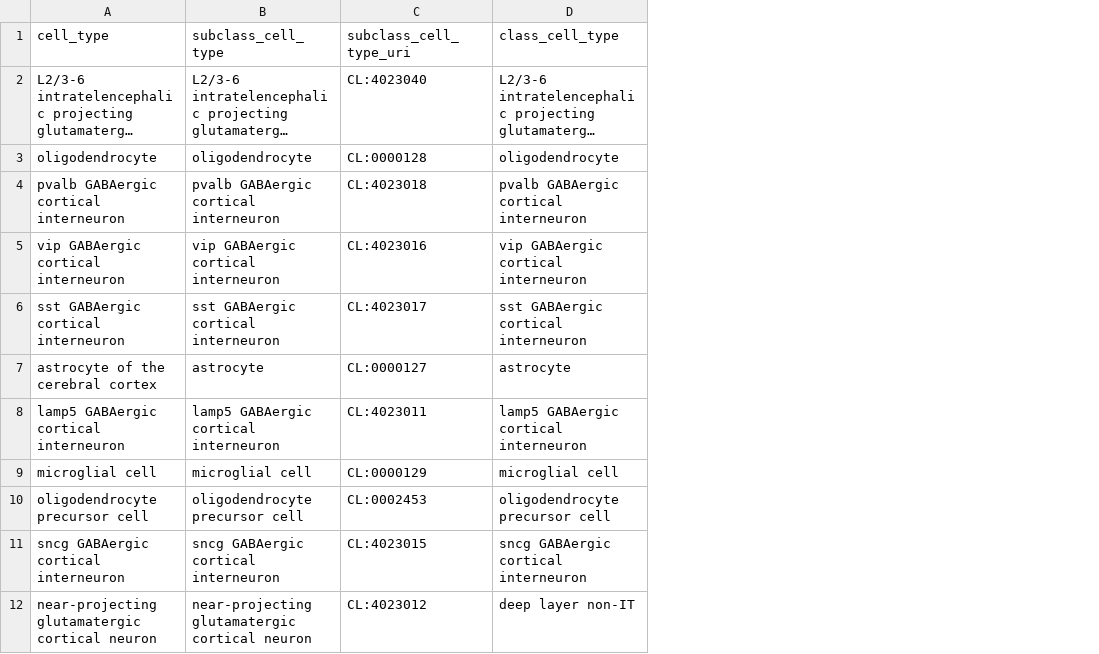
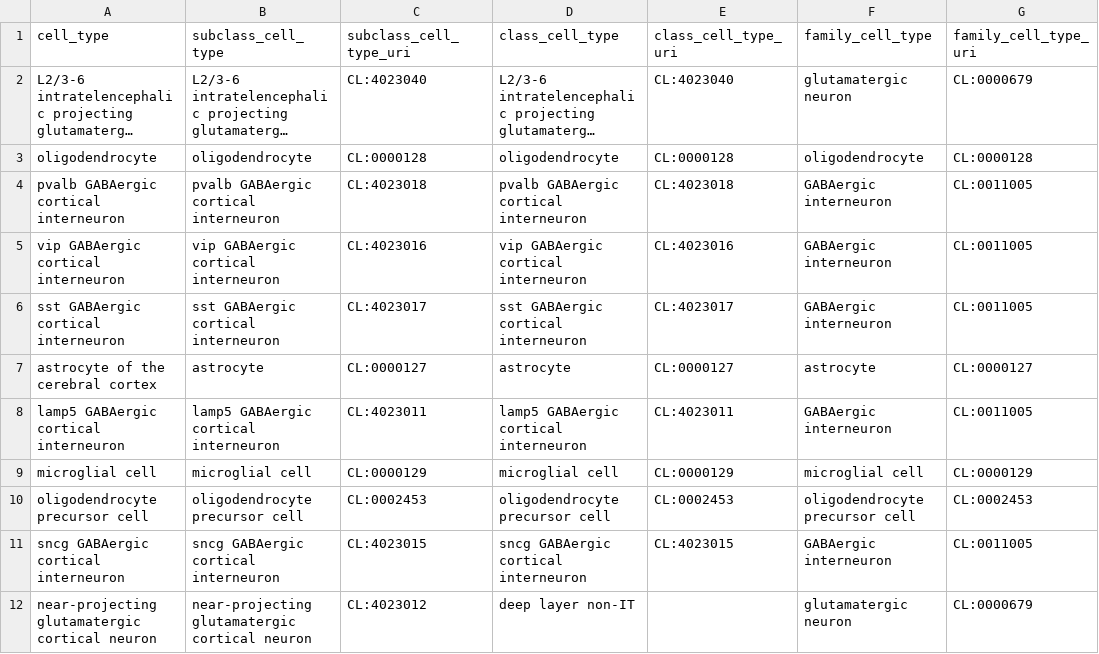
Before and after one commit to PavlidisLab/sc-annotation-pipeline, a TSV file: meta/rename_cells_homo_sapiens.tsv, drawn as a sheet; only a part is shown; long unchanged cells end in …; the diff names each change by its address in the sheet, - before the commit and + after, or states it on an @@ line.

```diff
--- a/meta/rename_cells_homo_sapiens.tsv
+++ b/meta/rename_cells_homo_sapiens.tsv
+column E (class_cell_type_uri), rows 2-11: CL:4023040 | CL:0000128 | CL:4023018 | CL:4023016 | CL:4023017 | CL:0000127 | CL:4023011 | CL:0000129 | CL:0002453 | CL:4023015
+column F (family_cell_type), rows 2-12: glutamatergic neuron | oligodendrocyte | GABAergic interneuron | GABAergic interneuron | GABAergic interneuron | astrocyte | GABAergic interneuron | microglial cell | oligodendrocyte precursor cell | GABAergic interneuron | glutamatergic neuron
+column G (family_cell_type_uri), rows 2-12: CL:0000679 | CL:0000128 | CL:0011005 | CL:0011005 | CL:0011005 | CL:0000127 | CL:0011005 | CL:0000129 | CL:0002453 | CL:0011005 | CL:0000679
```
Also changed, not shown: 2 other files.
